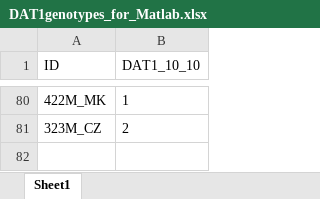
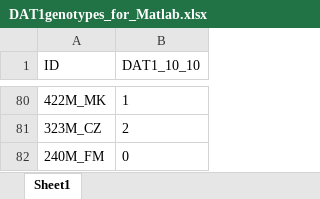
Before and after one commit to gerontium/big_dots, an Excel workbook: DAT1genotypes_for_Matlab.xlsx, sheet Sheet1, drawn as a sheet; only a part is shown, gaps mark what is left out; values as stored, in another font and other column widths than the file's, no borders; the diff names each change by its address in the sheet, - before the commit and + after, or states it on an @@ line.

```diff
--- a/DAT1genotypes_for_Matlab.xlsx (sheet Sheet1)
+++ b/DAT1genotypes_for_Matlab.xlsx (sheet Sheet1)
+row 82: 240M_FM | 0
```
Also changed, not shown: Analyses Scripts_R/ID_Order_for_Matlab.xlsx, 29 other files.
